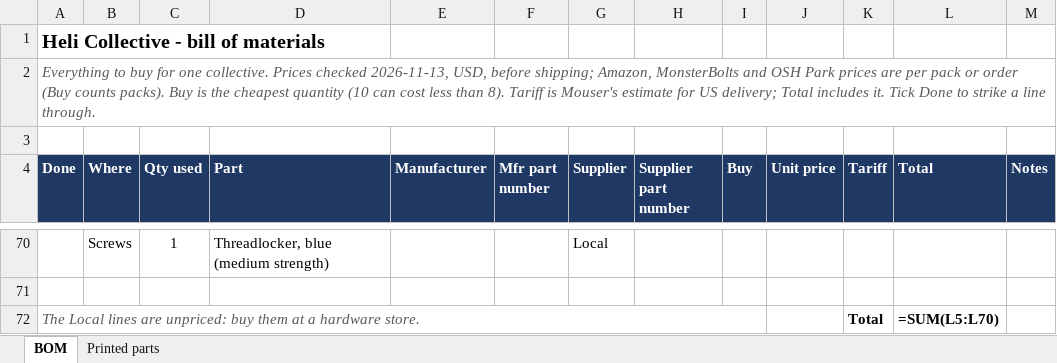
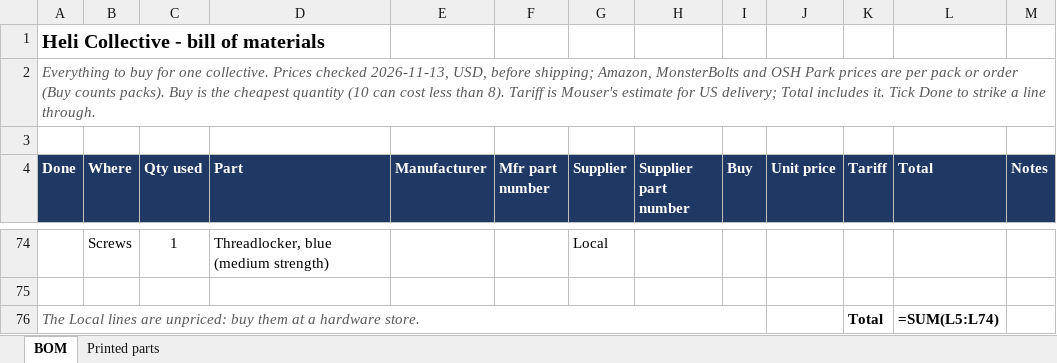
Before and after one commit to genbean/UH1-Collective, an Excel workbook: BOM/Heli_Collective_BOM.xlsx, sheet BOM, drawn as a sheet; only a part is shown, gaps mark what is left out; values as stored, in another font and other column widths than the file's, no borders; formulas without a stored value are shown as written; conditional formats not drawn; addresses are those after the commit; the diff covers the shown part only; the diff names each change by its address in the sheet, - before the commit and + after, or states it on an @@ line.

```diff
--- a/BOM/Heli_Collective_BOM.xlsx (sheet BOM)
+++ b/BOM/Heli_Collective_BOM.xlsx (sheet BOM)
-L76 (Total): =SUM(L5:L70)
+L76 (Total): =SUM(L5:L74)
```
Also changed, not shown: 4 added rows and 34 edited cells elsewhere in this sheet, sheet Printed parts, hidden cells, 18 other files.
